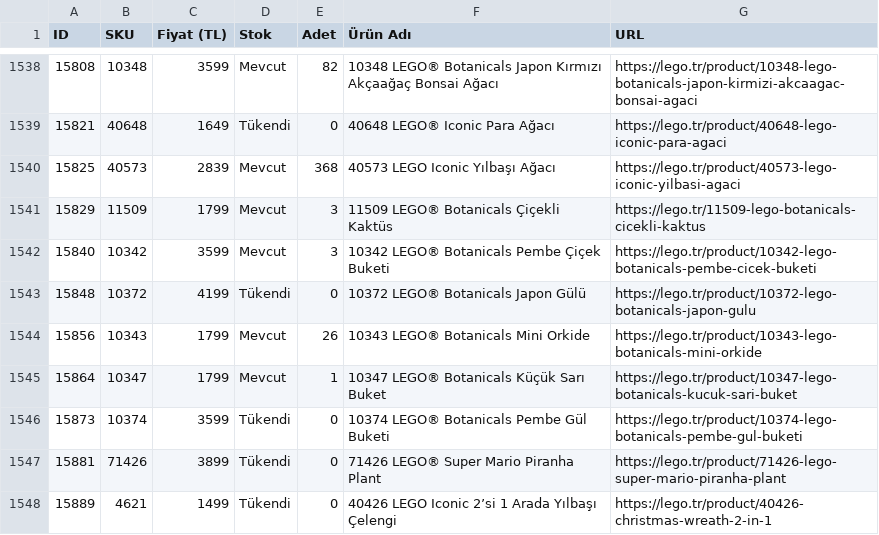
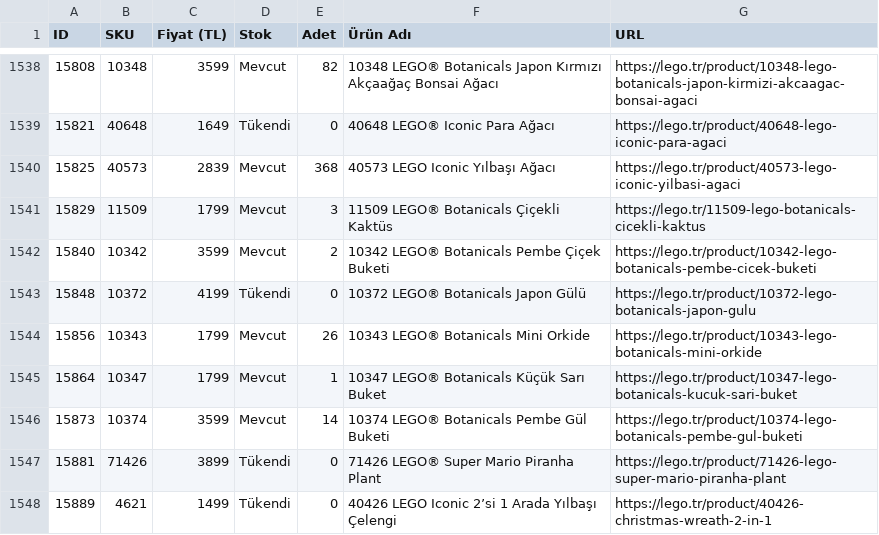
Before and after one commit to mehranyavari/woocommerce-stock-scraper, a CSV file: output/lego-products.csv, drawn as a sheet; only a part is shown, gaps mark what is left out; the diff covers the shown part only.

```diff
--- a/output/lego-products.csv
+++ b/output/lego-products.csv
@@ -1541,3 +1541,3 @@ ID,SKU,Fiyat (TL),Stok,Adet,Ürün Adı,URL
 15829,11509,1799,Mevcut,3,"11509 LEGO® Botanicals Çiçekli Kaktüs","https://lego.tr/11509-lego-botanicals-cicekli-kaktus"
-15840,10342,3599,Mevcut,3,"10342 LEGO® Botanicals Pembe Çiçek Buketi","https://lego.tr/product/10342-lego-botanicals-pembe-cicek-buketi"
+15840,10342,3599,Mevcut,2,"10342 LEGO® Botanicals Pembe Çiçek Buketi","https://lego.tr/product/10342-lego-botanicals-pembe-cicek-buketi"
 15848,10372,4199,Tükendi,0,"10372 LEGO® Botanicals Japon Gülü","https://lego.tr/product/10372-lego-botanicals-japon-gulu"
@@ -1545,3 +1545,3 @@ ID,SKU,Fiyat (TL),Stok,Adet,Ürün Adı,URL
 15864,10347,1799,Mevcut,1,"10347 LEGO® Botanicals Küçük Sarı Buket","https://lego.tr/product/10347-lego-botanicals-kucuk-sari-buket"
-15873,10374,3599,Tükendi,0,"10374 LEGO® Botanicals Pembe Gül Buketi","https://lego.tr/product/10374-lego-botanicals-pembe-gul-buketi"
+15873,10374,3599,Mevcut,14,"10374 LEGO® Botanicals Pembe Gül Buketi","https://lego.tr/product/10374-lego-botanicals-pembe-gul-buketi"
 15881,71426,3899,Tükendi,0,"71426 LEGO® Super Mario Piranha Plant","https://lego.tr/product/71426-lego-super-mario-piranha-plant"
```
Also changed, not shown: 110 edited cells elsewhere in this file, 3 other files.
